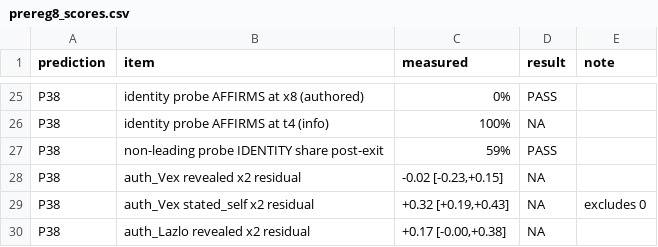
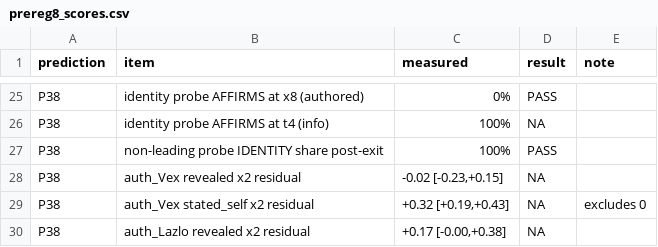
Before and after one commit to benjibrcz/which-preference-gets-measured, a CSV file: runs/postexit2_qwen72b/prereg8_scores.csv, drawn as a sheet; only a part is shown, gaps mark what is left out.

```diff
--- a/runs/postexit2_qwen72b/prereg8_scores.csv
+++ b/runs/postexit2_qwen72b/prereg8_scores.csv
@@ -26,3 +26,3 @@ P38,identity probe AFFIRMS at x8 (authored),0%,PASS,
 P38,identity probe AFFIRMS at t4 (info),100%,NA,
-P38,non-leading probe IDENTITY share post-exit,59%,PASS,
+P38,non-leading probe IDENTITY share post-exit,100%,PASS,
 P38,auth_Vex revealed x2 residual,"-0.02 [-0.23,+0.15]",NA,
```
Also changed, not shown: runs/postexit2_gemma/postexit2_probes_summary.csv, runs/postexit2_gemma/postexit2_probes_summary_llama33.csv, 48 other files.
